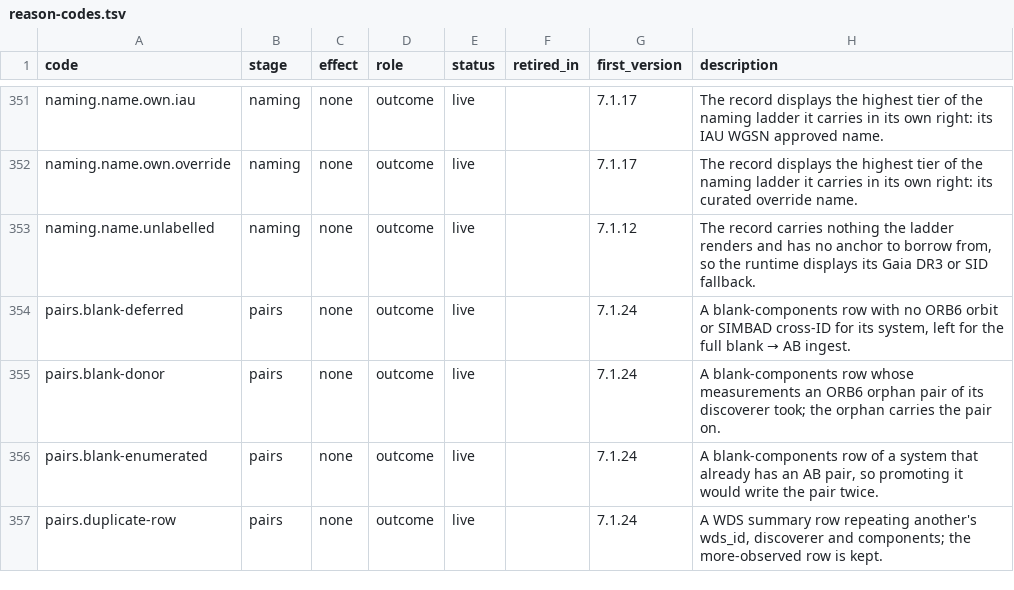
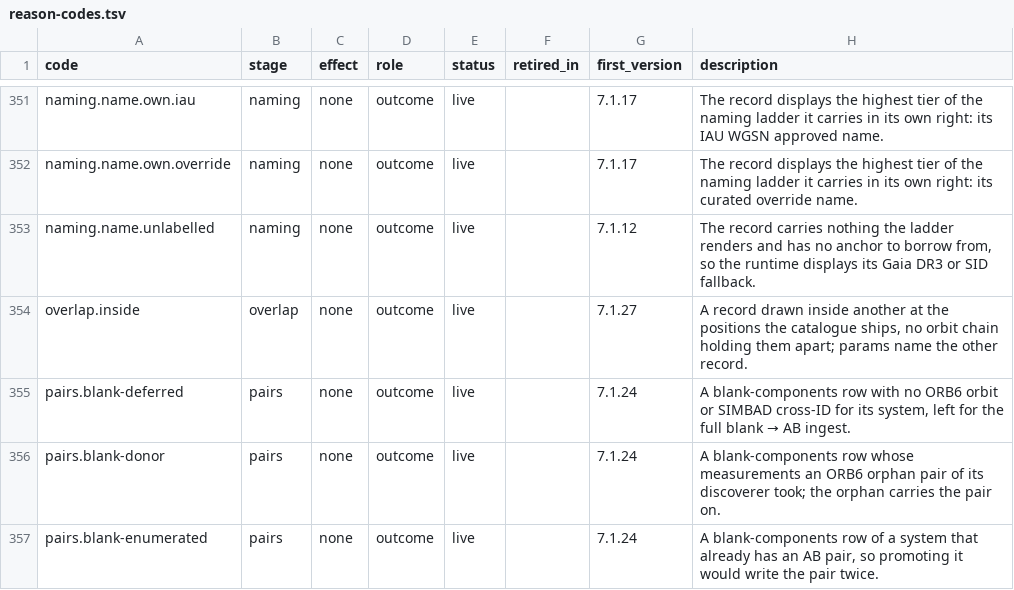
Before and after one commit to alexmensch/stellata, a TSV file: data/lineage/reason-codes.tsv, drawn as a sheet; only a part is shown, gaps mark what is left out; the shorter side is filled out with more unchanged rows.

```diff
--- a/data/lineage/reason-codes.tsv
+++ b/data/lineage/reason-codes.tsv
@@ -353,2 +353,3 @@ naming.name.own.override	naming	none	outcome	live		7.1.17	The record displays th
 naming.name.unlabelled	naming	none	outcome	live		7.1.12	The record carries nothing the ladder renders and has no anchor to borrow from, so the runtime displays its Gaia DR3 or SID fallback.
+overlap.inside	overlap	none	outcome	live		7.1.27	A record drawn inside another at the positions the catalogue ships, no orbit chain holding them apart; params name the other record.
 pairs.blank-deferred	pairs	none	outcome	live		7.1.24	A blank-components row with no ORB6 orbit or SIMBAD cross-ID for its system, left for the full blank → AB ingest.
```
Also changed, not shown: 15 other files.
